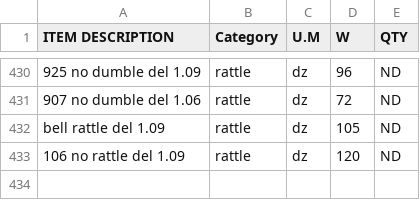
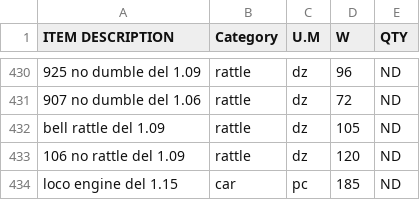
Before and after one commit to KrishnaGadia/sturdy-doodle, a CSV file: ProductList.csv, drawn as a sheet; only a part is shown, gaps mark what is left out.

Commit message:
Update ProductList.csv

```diff
--- a/ProductList.csv
+++ b/ProductList.csv
@@ -433 +433,2 @@ bell rattle del 1.09,rattle,dz,105,ND
 106 no rattle del 1.09,rattle,dz,120,ND
+loco engine del 1.15,car,pc,185,ND
```
